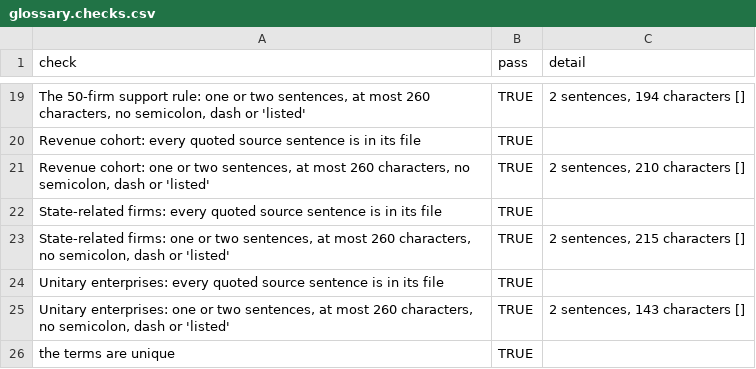
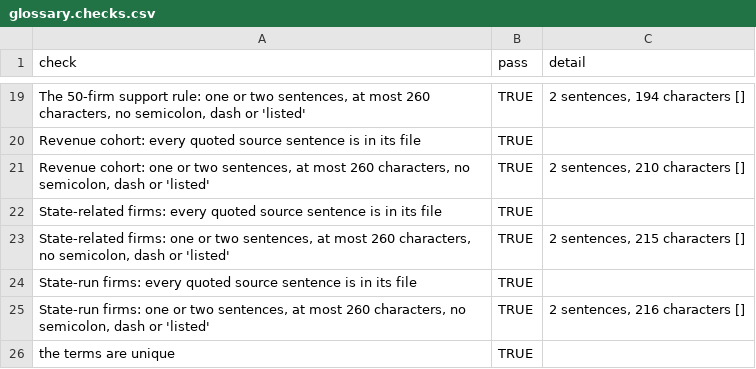
Before and after one commit to ArmenKaprelian/whostaysvisible, a CSV file: motion/data/glossary.checks.csv, drawn as a sheet; only a part is shown, gaps mark what is left out.

```diff
--- a/motion/data/glossary.checks.csv
+++ b/motion/data/glossary.checks.csv
@@ -23,4 +23,4 @@
 "State-related firms: one or two sentences, at most 260 characters, no semicolon, dash or 'listed'","TRUE","2 sentences, 215 characters []"
-"Unitary enterprises: every quoted source sentence is in its file","TRUE",""
-"Unitary enterprises: one or two sentences, at most 260 characters, no semicolon, dash or 'listed'","TRUE","2 sentences, 143 characters []"
+"State-run firms: every quoted source sentence is in its file","TRUE",""
+"State-run firms: one or two sentences, at most 260 characters, no semicolon, dash or 'listed'","TRUE","2 sentences, 216 characters []"
 "the terms are unique","TRUE",""
```
Also changed, not shown: 14 other files.
